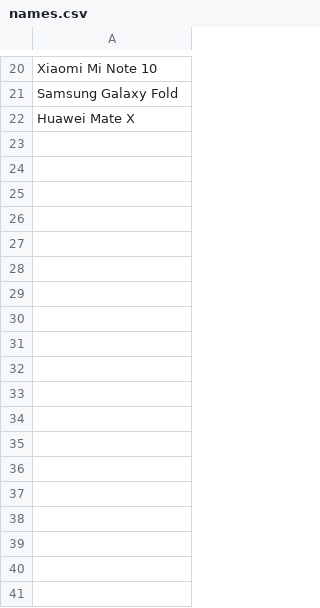
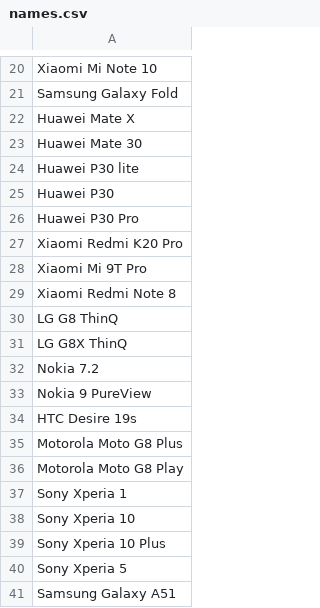
Before and after one commit to Glitched519/Find_a_Phone, a CSV file: CSV/names.csv, drawn as a sheet; only a part is shown, gaps mark what is left out; the diff names each change by its address in the sheet, - before the commit and + after, or states it on an @@ line.

```diff
--- a/CSV/names.csv
+++ b/CSV/names.csv
+row 23: Huawei Mate 30
+row 24: Huawei P30 lite
+row 25: Huawei P30
+row 26: Huawei P30 Pro
+row 27: Xiaomi Redmi K20 Pro
+row 28: Xiaomi Mi 9T Pro
+row 29: Xiaomi Redmi Note 8
+row 30: LG G8 ThinQ
+row 31: LG G8X ThinQ
+row 32: Nokia 7.2
+row 33: Nokia 9 PureView
+row 34: HTC Desire 19s
+row 35: Motorola Moto G8 Plus
+row 36: Motorola Moto G8 Play
+row 37: Sony Xperia 1
+row 38: Sony Xperia 10
+row 39: Sony Xperia 10 Plus
+row 40: Sony Xperia 5
+row 41: Samsung Galaxy A51
```
Also changed, not shown: CSV/PhoneSpecs.csv, 20 other files.
